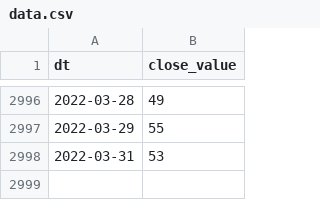
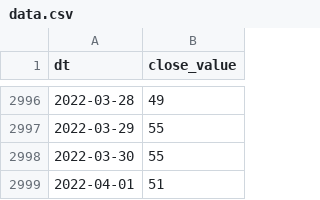
Before and after one commit to alexey-formalmethods/datasets, a CSV file: money.cnn fear-and-greed/data.csv, drawn as a sheet; only a part is shown, gaps mark what is left out; removed rows and columns are numbered as before the commit, all else as after; the diff names each change by its address in the sheet, - before the commit and + after, or states it on an @@ line.

```diff
--- a/money.cnn fear-and-greed/data.csv
+++ b/money.cnn fear-and-greed/data.csv
-row 2998: 2022-03-31 | 53
+row 2998: 2022-03-30 | 55
+row 2999: 2022-04-01 | 51
```
Also changed, not shown: alternative.me crypto fear-and-greed/data.csv.
